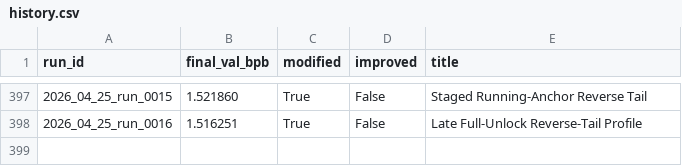
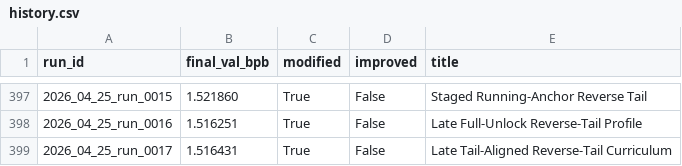
Before and after one commit to frido22/low_vram_institute, a CSV file: output/reports/history.csv, drawn as a sheet; only a part is shown, gaps mark what is left out.

```diff
--- a/output/reports/history.csv
+++ b/output/reports/history.csv
@@ -398 +398,2 @@ run_id,final_val_bpb,modified,improved,title
 2026_04_25_run_0016,1.516251,True,False,Late Full-Unlock Reverse-Tail Profile
+2026_04_25_run_0017,1.516431,True,False,Late Tail-Aligned Reverse-Tail Curriculum
```
Also changed, not shown: 9 other files.
